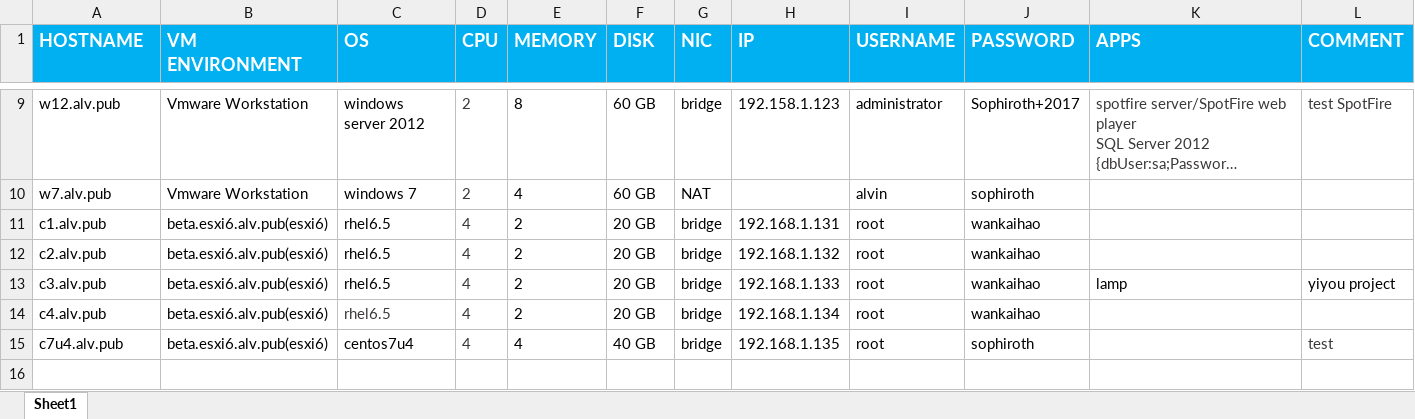
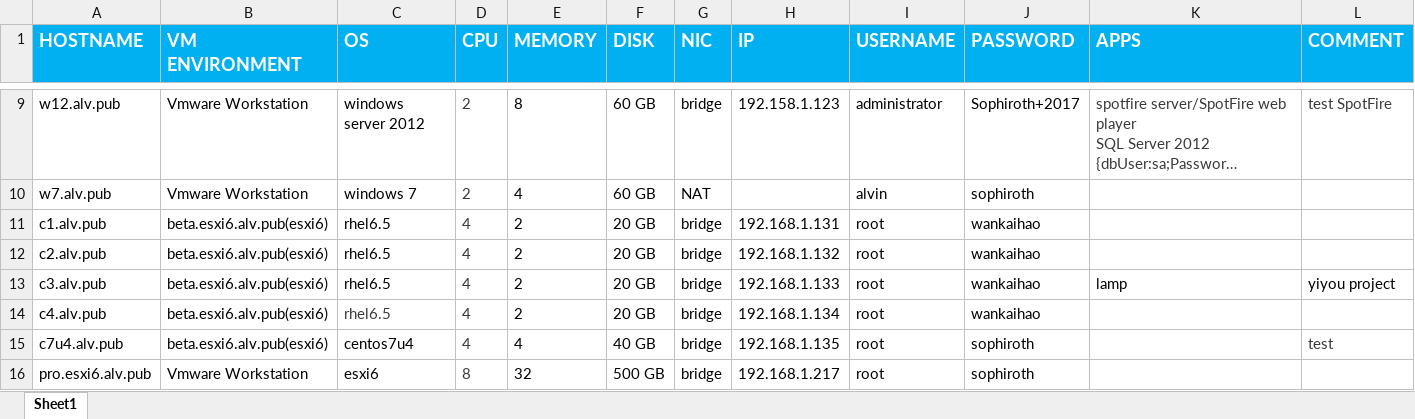
Before and after one commit to SophirothCN/tech-center, an Excel workbook: TestEnvironment.xlsx, sheet Sheet1, drawn as a sheet; only a part is shown, gaps mark what is left out; long unchanged cells end in …; values as stored, in another font and other column widths than the file's, no borders; the diff names each change by its address in the sheet, - before the commit and + after, or states it on an @@ line.

Commit message:
update

```diff
--- a/TestEnvironment.xlsx (sheet Sheet1)
+++ b/TestEnvironment.xlsx (sheet Sheet1)
+row 16: pro.esxi6.alv.pub | Vmware Workstation | esxi6 | 8 | 32 | 500 GB | bridge | 192.168.1.217 | root | sophiroth
```
